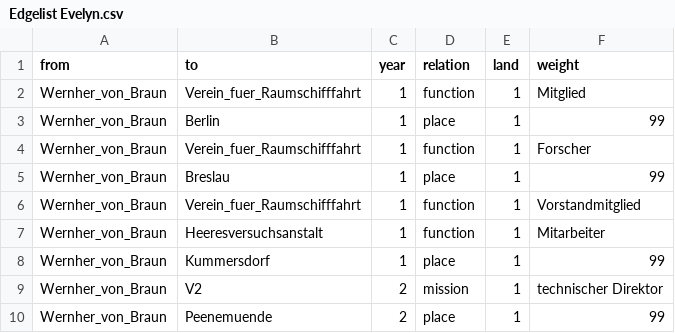
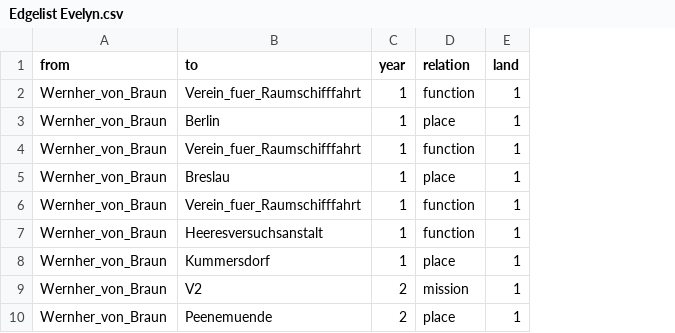
Before and after one commit to OperationPaperclip/Operation-Paperclip, a CSV file: Edgelist Evelyn.csv, drawn as a sheet; only a part is shown; the diff names each change by its address in the sheet, - before the commit and + after, or states it on an @@ line.

Commit message:
Update Edgelist Evelyn.csv

```diff
--- a/Edgelist Evelyn.csv
+++ b/Edgelist Evelyn.csv
-column F (weight), rows 2-10: Mitglied | 99 | Forscher | 99 | Vorstandmitglied | Mitarbeiter | 99 | technischer Direktor | 99
```
